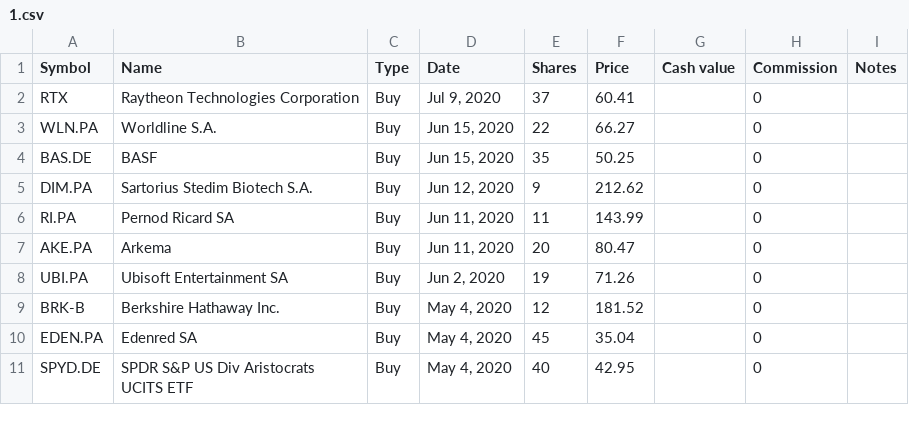
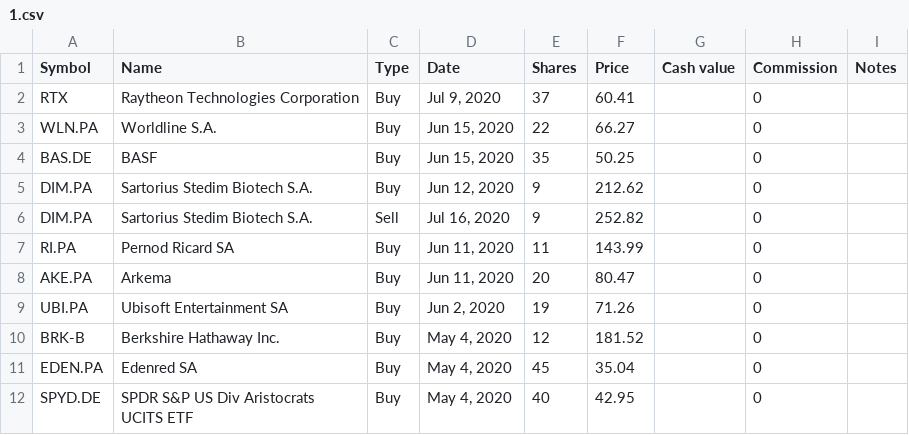
Before and after one commit to lionelschiepers/MyStock, a CSV file: MyStockWeb/Data/1.csv, drawn as a sheet; only a part is shown.

Commit message:
closed sartorius
closed sartorius

```diff
--- a/MyStockWeb/Data/1.csv
+++ b/MyStockWeb/Data/1.csv
@@ -5,2 +5,3 @@ BAS.DE,BASF,Buy,"Jun 15, 2020",35,50.25,,0,
 DIM.PA,Sartorius Stedim Biotech S.A.,Buy,"Jun 12, 2020",9,212.62,,0,
+DIM.PA,Sartorius Stedim Biotech S.A.,Sell,"Jul 16, 2020",9,252.82,,0,
 RI.PA,Pernod Ricard SA,Buy,"Jun 11, 2020",11,143.99,,0,
```
